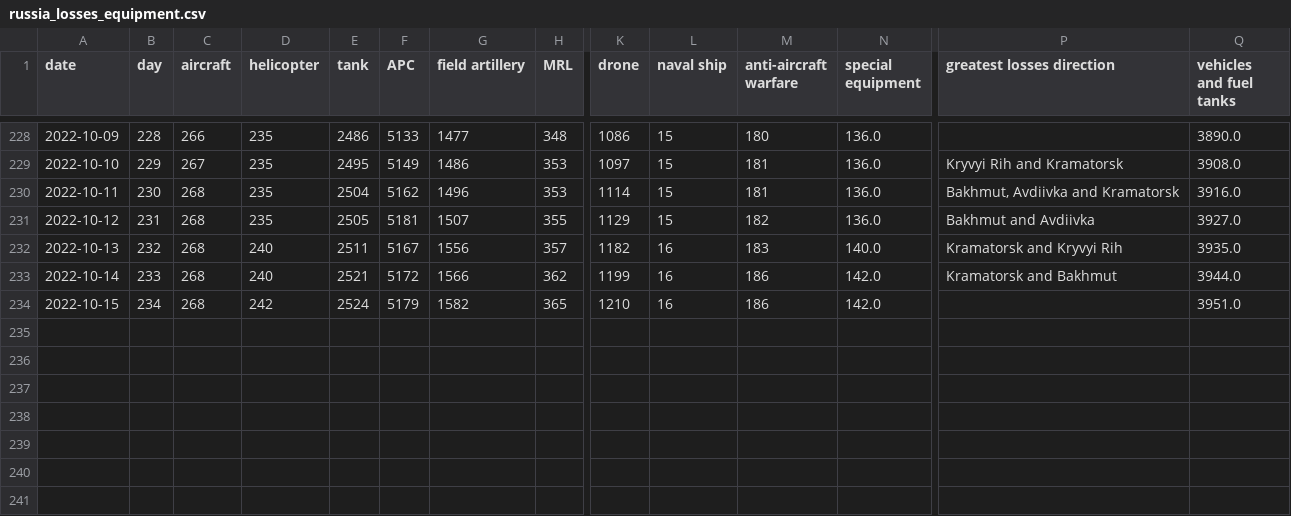
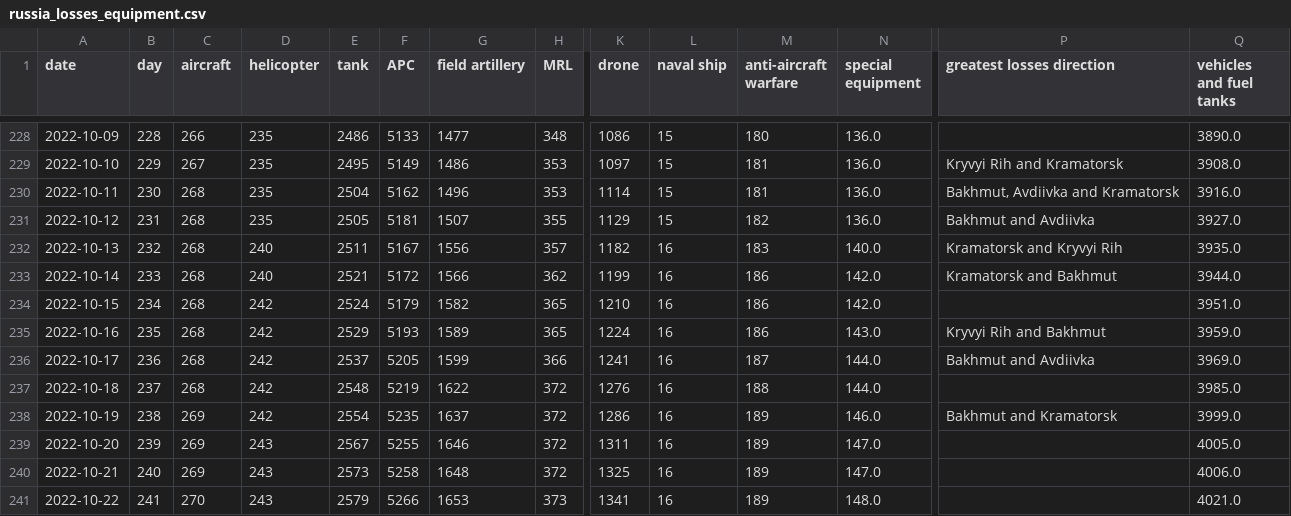
Before and after one commit to weiyuet/Russo-Ukrainian_War, a CSV file: data/russia_losses_equipment.csv, drawn as a sheet; only a part is shown, gaps mark what is left out; rows hold the shown columns only; the diff names each change by its address in the sheet, - before the commit and + after, or states it on an @@ line.

```diff
--- a/data/russia_losses_equipment.csv
+++ b/data/russia_losses_equipment.csv
+row 235: 2022-10-16 | 235 | 268 | 242 | 2529 | 5193 | 1589 | 365 | 1224 | 16 | 186 | 143.0 | Kryvyi Rih and Bakhmut | 3959.0
+row 236: 2022-10-17 | 236 | 268 | 242 | 2537 | 5205 | 1599 | 366 | 1241 | 16 | 187 | 144.0 | Bakhmut and Avdiivka | 3969.0
+row 237: 2022-10-18 | 237 | 268 | 242 | 2548 | 5219 | 1622 | 372 | 1276 | 16 | 188 | 144.0 |  | 3985.0
+row 238: 2022-10-19 | 238 | 269 | 242 | 2554 | 5235 | 1637 | 372 | 1286 | 16 | 189 | 146.0 | Bakhmut and Kramatorsk | 3999.0
+row 239: 2022-10-20 | 239 | 269 | 243 | 2567 | 5255 | 1646 | 372 | 1311 | 16 | 189 | 147.0 |  | 4005.0
+row 240: 2022-10-21 | 240 | 269 | 243 | 2573 | 5258 | 1648 | 372 | 1325 | 16 | 189 | 147.0 |  | 4006.0
+row 241: 2022-10-22 | 241 | 270 | 243 | 2579 | 5266 | 1653 | 373 | 1341 | 16 | 189 | 148.0 |  | 4021.0
```
Also changed, not shown: data/russia_losses_personnel.csv, 5 other files.
